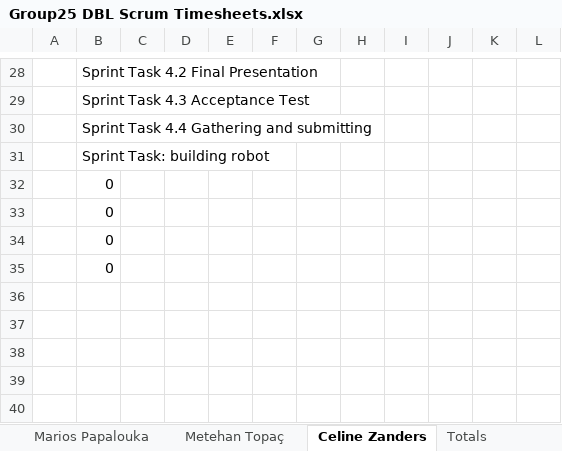
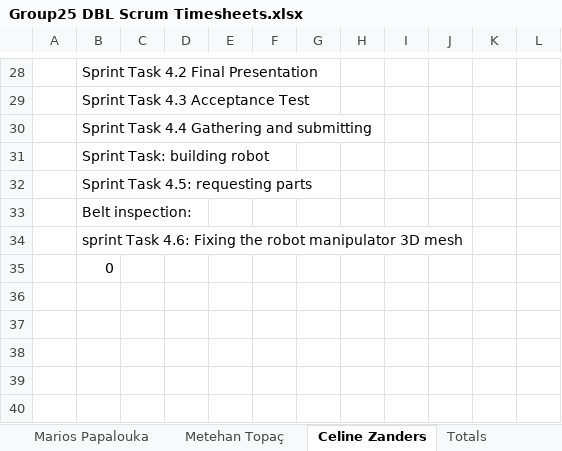
Before and after one commit to ismailelmasry/Embedded_system_group25, an Excel workbook: Sprint3/week5/Group25 DBL Scrum Timesheets.xlsx, sheet Celine Zanders, drawn as a sheet; only a part is shown, gaps mark what is left out; values as stored, in another font and other column widths than the file's, no borders; conditional formats not drawn; the diff names each change by its address in the sheet, - before the commit and + after, or states it on an @@ line.

```diff
--- a/Sprint3/week5/Group25 DBL Scrum Timesheets.xlsx (sheet Celine Zanders)
+++ b/Sprint3/week5/Group25 DBL Scrum Timesheets.xlsx (sheet Celine Zanders)
-B32: 0
+B32: Sprint Task 4.5: requesting parts
-B33: 0
+B33: Belt inspection:
-B34: 0
+B34: sprint Task 4.6: Fixing the robot manipulator 3D mesh
```
Also changed, not shown: sheet Ismail Elmasry, sheet Totals, sheet Parameters, sheet Metehan Topaç, sheet Serkan Efe Durusu, sheet Marios Papalouka, 1 more sheet, charts or pictures.
